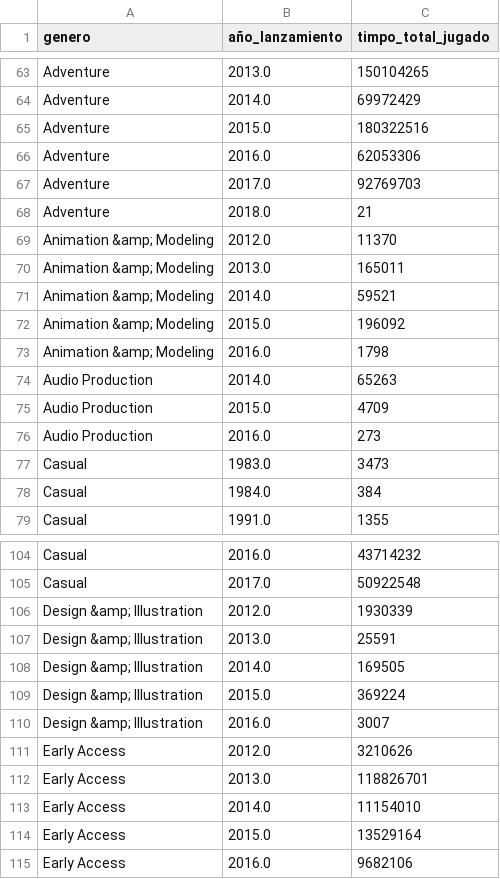
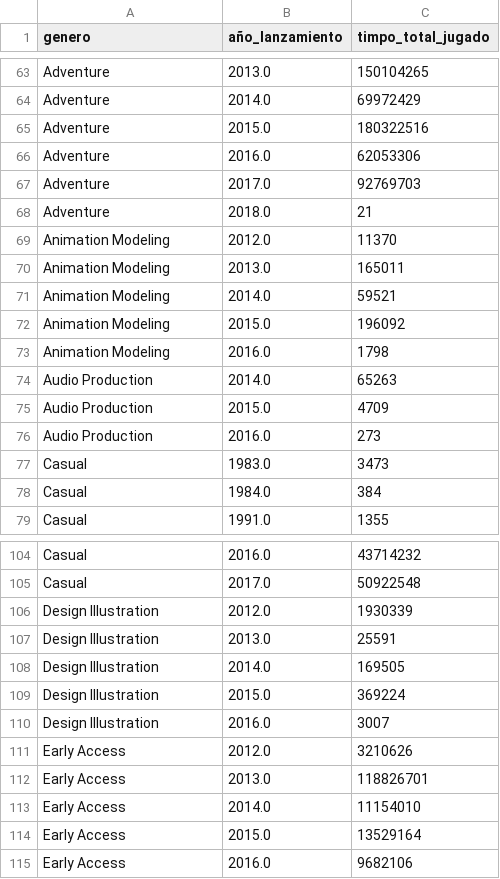
Before and after one commit to PabloSalinas2/MLOps_SteamGames, a CSV file: funcion1.csv, drawn as a sheet; only a part is shown, gaps mark what is left out.

```diff
--- a/funcion1.csv
+++ b/funcion1.csv
@@ -68,7 +68,7 @@ Adventure,2017.0,92769703
 Adventure,2018.0,21
-Animation &amp; Modeling,2012.0,11370
-Animation &amp; Modeling,2013.0,165011
-Animation &amp; Modeling,2014.0,59521
-Animation &amp; Modeling,2015.0,196092
-Animation &amp; Modeling,2016.0,1798
+Animation  Modeling,2012.0,11370
+Animation  Modeling,2013.0,165011
+Animation  Modeling,2014.0,59521
+Animation  Modeling,2015.0,196092
+Animation  Modeling,2016.0,1798
 Audio Production,2014.0,65263
@@ -105,7 +105,7 @@ Casual,2016.0,43714232
 Casual,2017.0,50922548
-Design &amp; Illustration,2012.0,1930339
-Design &amp; Illustration,2013.0,25591
-Design &amp; Illustration,2014.0,169505
-Design &amp; Illustration,2015.0,369224
-Design &amp; Illustration,2016.0,3007
+Design  Illustration,2012.0,1930339
+Design  Illustration,2013.0,25591
+Design  Illustration,2014.0,169505
+Design  Illustration,2015.0,369224
+Design  Illustration,2016.0,3007
 Early Access,2012.0,3210626
```
Also changed, not shown: 4 other files.
